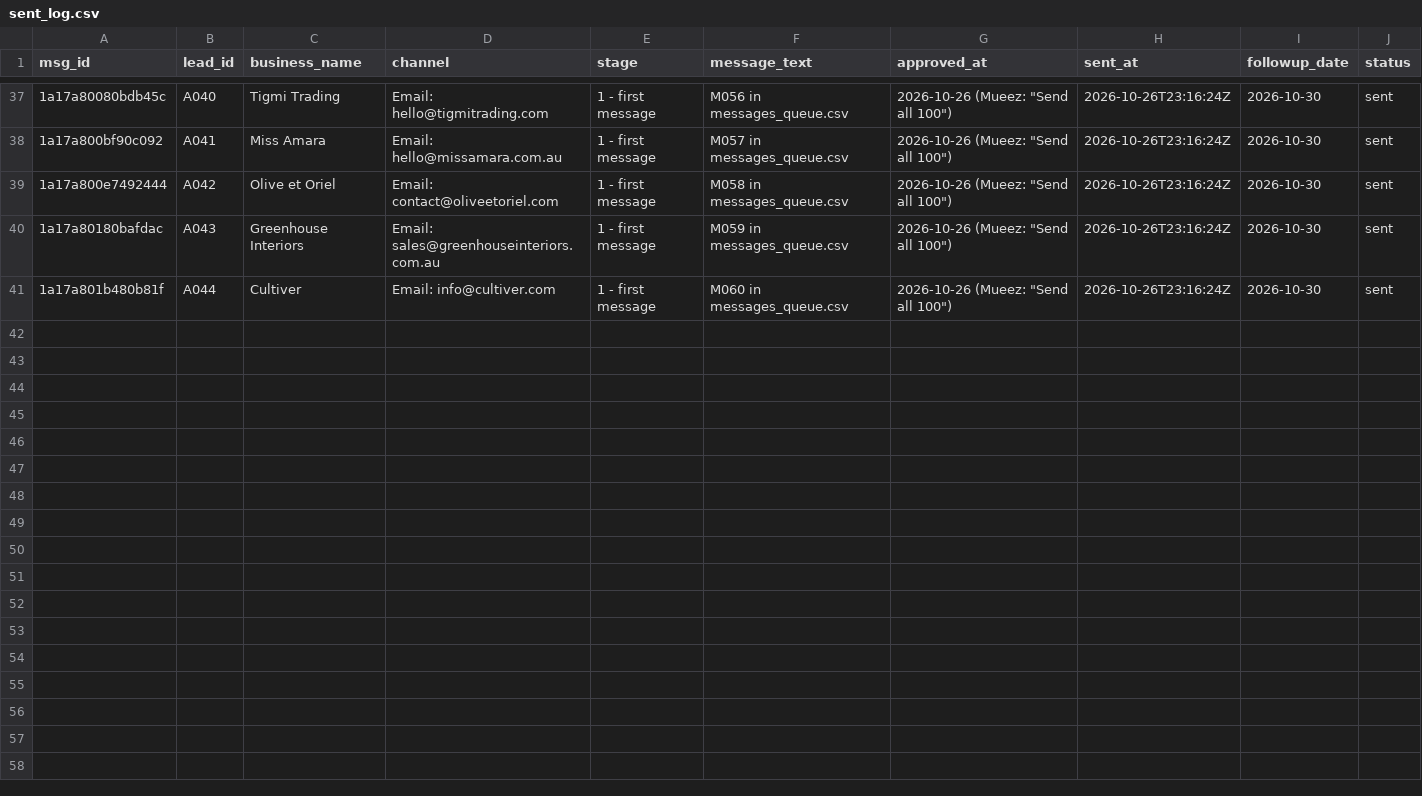
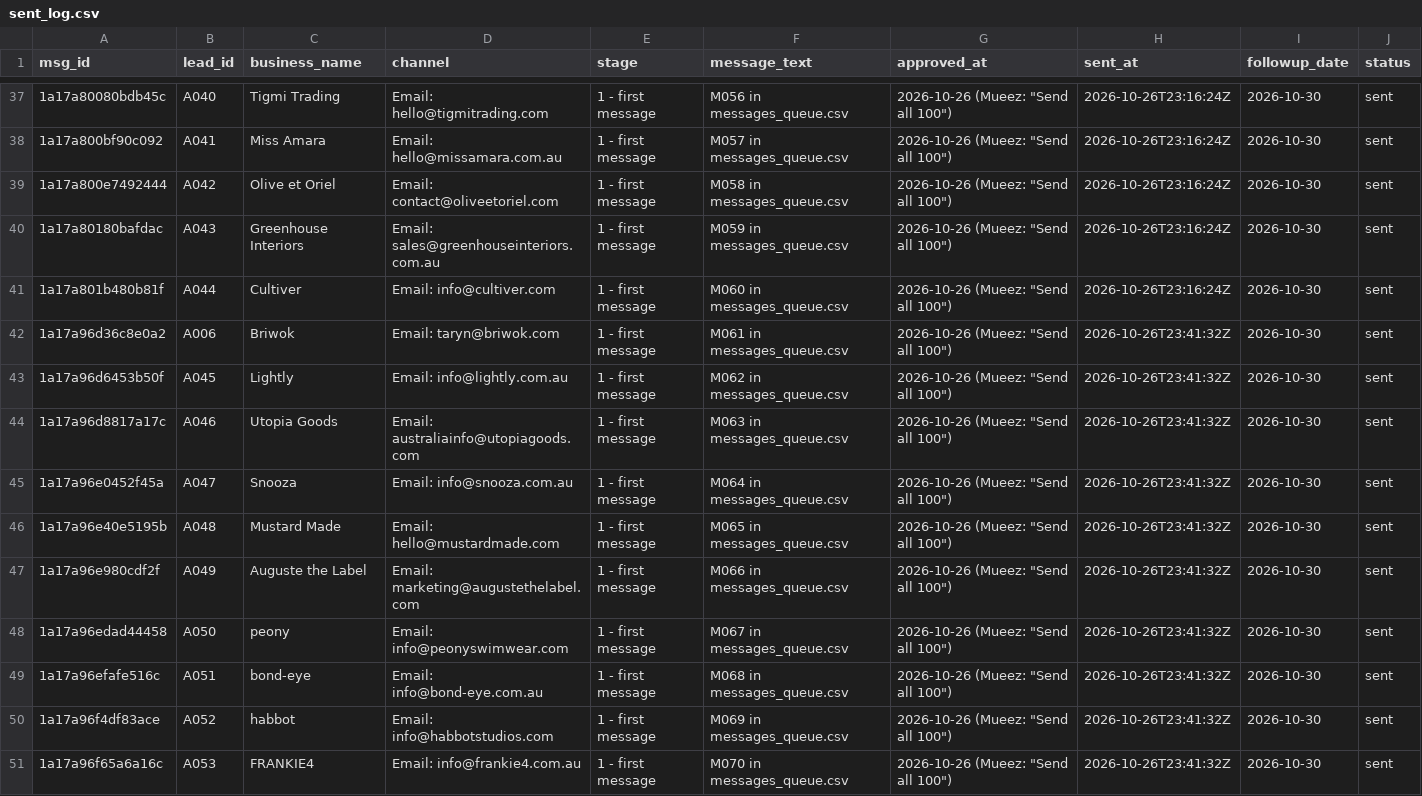
Before and after one commit to mueez-ops/Ads-automation, a CSV file: outreach/sent_log.csv, drawn as a sheet; only a part is shown, gaps mark what is left out; the diff names each change by its address in the sheet, - before the commit and + after, or states it on an @@ line.

```diff
--- a/outreach/sent_log.csv
+++ b/outreach/sent_log.csv
+row 42: 1a17a96d36c8e0a2 | A006 | Briwok | Email: taryn@briwok.com | 1 - first message | M061 in messages_queue.csv | 2026-10-26 (Mueez: "Send all 100") | 2026-10-26T23:41:32Z | 2026-10-30 | sent
+row 43: 1a17a96d6453b50f | A045 | Lightly | Email: info@lightly.com.au | 1 - first message | M062 in messages_queue.csv | 2026-10-26 (Mueez: "Send all 100") | 2026-10-26T23:41:32Z | 2026-10-30 | sent
+row 44: 1a17a96d8817a17c | A046 | Utopia Goods | Email: australiainfo@utopiagoods.com | 1 - first message | M063 in messages_queue.csv | 2026-10-26 (Mueez: "Send all 100") | 2026-10-26T23:41:32Z | 2026-10-30 | sent
+row 45: 1a17a96e0452f45a | A047 | Snooza | Email: info@snooza.com.au | 1 - first message | M064 in messages_queue.csv | 2026-10-26 (Mueez: "Send all 100") | 2026-10-26T23:41:32Z | 2026-10-30 | sent
+row 46: 1a17a96e40e5195b | A048 | Mustard Made | Email: hello@mustardmade.com | 1 - first message | M065 in messages_queue.csv | 2026-10-26 (Mueez: "Send all 100") | 2026-10-26T23:41:32Z | 2026-10-30 | sent
+row 47: 1a17a96e980cdf2f | A049 | Auguste the Label | Email: marketing@augustethelabel.com | 1 - first message | M066 in messages_queue.csv | 2026-10-26 (Mueez: "Send all 100") | 2026-10-26T23:41:32Z | 2026-10-30 | sent
+row 48: 1a17a96edad44458 | A050 | peony | Email: info@peonyswimwear.com | 1 - first message | M067 in messages_queue.csv | 2026-10-26 (Mueez: "Send all 100") | 2026-10-26T23:41:32Z | 2026-10-30 | sent
+row 49: 1a17a96efafe516c | A051 | bond-eye | Email: info@bond-eye.com.au | 1 - first message | M068 in messages_queue.csv | 2026-10-26 (Mueez: "Send all 100") | 2026-10-26T23:41:32Z | 2026-10-30 | sent
+row 50: 1a17a96f4df83ace | A052 | habbot | Email: info@habbotstudios.com | 1 - first message | M069 in messages_queue.csv | 2026-10-26 (Mueez: "Send all 100") | 2026-10-26T23:41:32Z | 2026-10-30 | sent
+row 51: 1a17a96f65a6a16c | A053 | FRANKIE4 | Email: info@frankie4.com.au | 1 - first message | M070 in messages_queue.csv | 2026-10-26 (Mueez: "Send all 100") | 2026-10-26T23:41:32Z | 2026-10-30 | sent
```
Also changed, not shown: leads/lead_database.csv, outreach/followups_due.csv, 2 other files.
